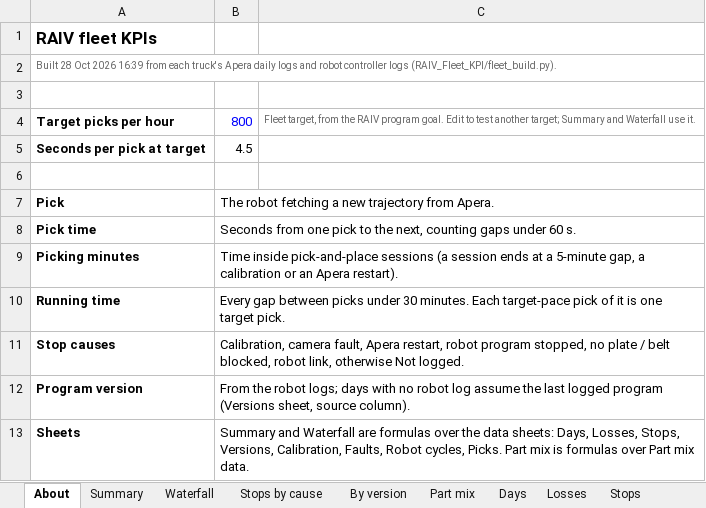
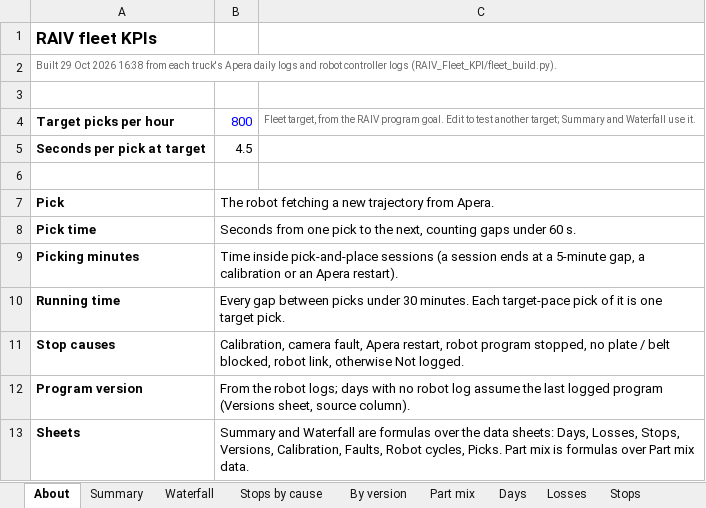
Before and after one commit to cotyc-bbrailtech/RAIV-FLEET-KPI, an Excel workbook: RAIV_Fleet_KPIs.xlsx, sheet About, drawn as a sheet; values as stored, in another font and other column widths than the file's, no borders; the diff names each change by its address in the sheet, - before the commit and + after, or states it on an @@ line.

```diff
--- a/RAIV_Fleet_KPIs.xlsx (sheet About)
+++ b/RAIV_Fleet_KPIs.xlsx (sheet About)
-A2: Built 28 Oct 2026 16:39 from each…
+A2: Built 29 Oct 2026 16:38 from each…
```
Also changed, not shown: sheet Robot cycles, sheet Days, sheet Faults, sheet Summary, sheet Versions, sheet By version, formulas that keep their value, 1 other file.
